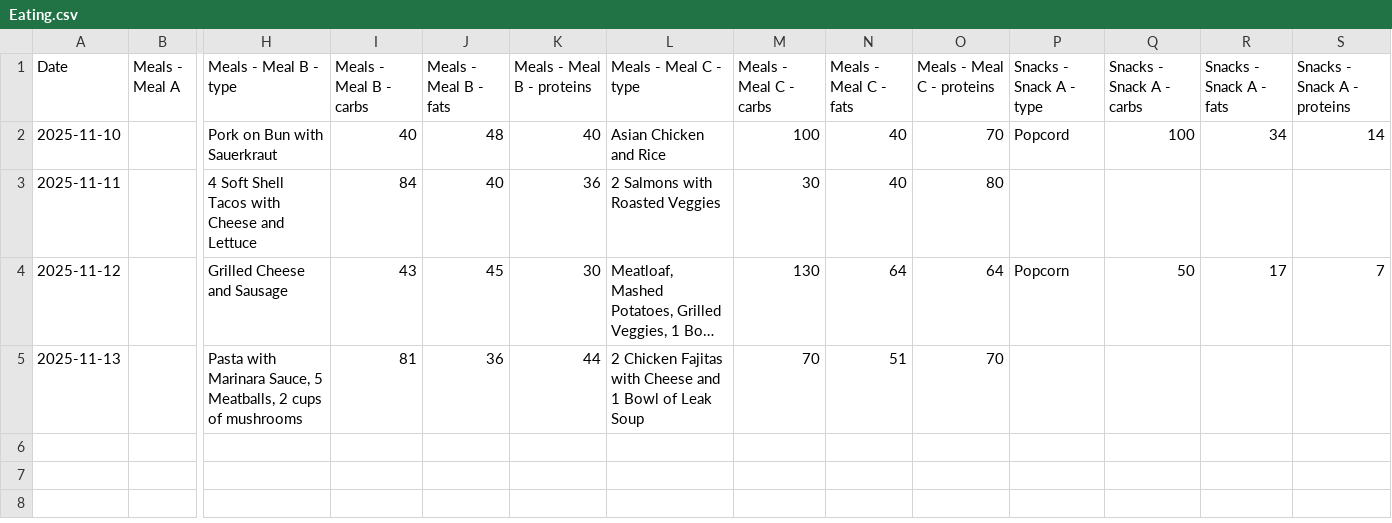
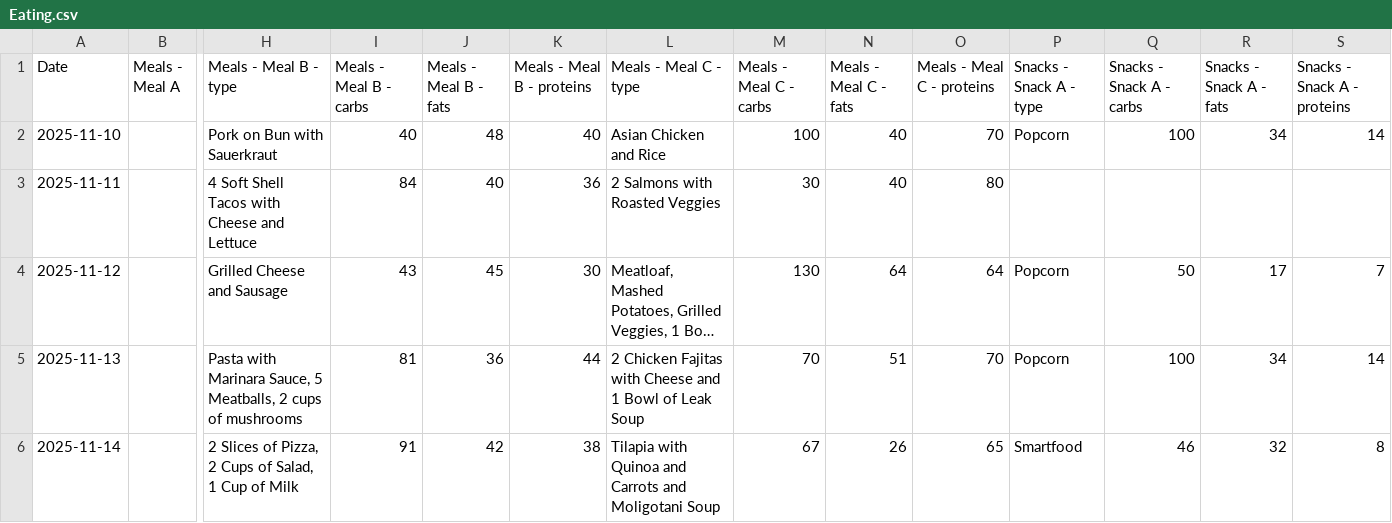
Before and after one commit to l2mcgrat/personal_data_tracking, a CSV file: data/window_data/Eating.csv, drawn as a sheet; only a part is shown, gaps mark what is left out; long unchanged cells end in …; rows hold the shown columns only; the diff names each change by its address in the sheet, - before the commit and + after, or states it on an @@ line.

```diff
--- a/data/window_data/Eating.csv
+++ b/data/window_data/Eating.csv
-P2 (Snacks - Snack A - type): Popcord
+P2 (Snacks - Snack A - type): Popcorn
-P5 (Snacks - Snack A - type): (empty)
+P5 (Snacks - Snack A - type): Popcorn
-Q5 (Snacks - Snack A - carbs): (empty)
+Q5 (Snacks - Snack A - carbs): 100
-R5 (Snacks - Snack A - fats): (empty)
+R5 (Snacks - Snack A - fats): 34
-S5 (Snacks - Snack A - proteins): (empty)
+S5 (Snacks - Snack A - proteins): 14
+row 6: 2025-11-14 |  | 2 Slices of Pizza, 2 Cups of Salad, 1 Cup of Milk | 91 | 42 | 38 | Tilapia with Quinoa and Carrots and Moligotani Soup | 67 | 26 | 65 | Smartfood | 46 | 32 | 8
```
Also changed, not shown: data/master_log.csv, data/window_data/Learning.csv, 19 other files.
